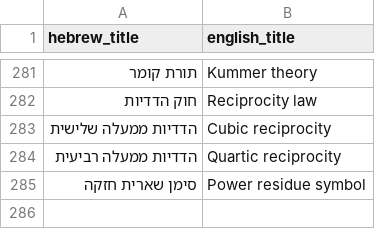
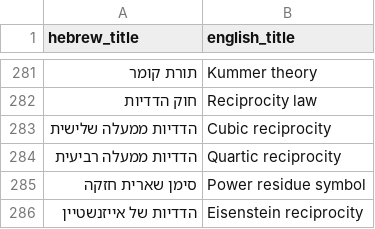
Before and after one commit to gershonavi/WIKI, a TSV file: sources.tsv, drawn as a sheet; only a part is shown, gaps mark what is left out; the diff names each change by its address in the sheet, - before the commit and + after, or states it on an @@ line.

```diff
--- a/sources.tsv
+++ b/sources.tsv
+row 286: הדדיות של אייזנשטיין | Eisenstein reciprocity
```
Also changed, not shown: 5 other files.
